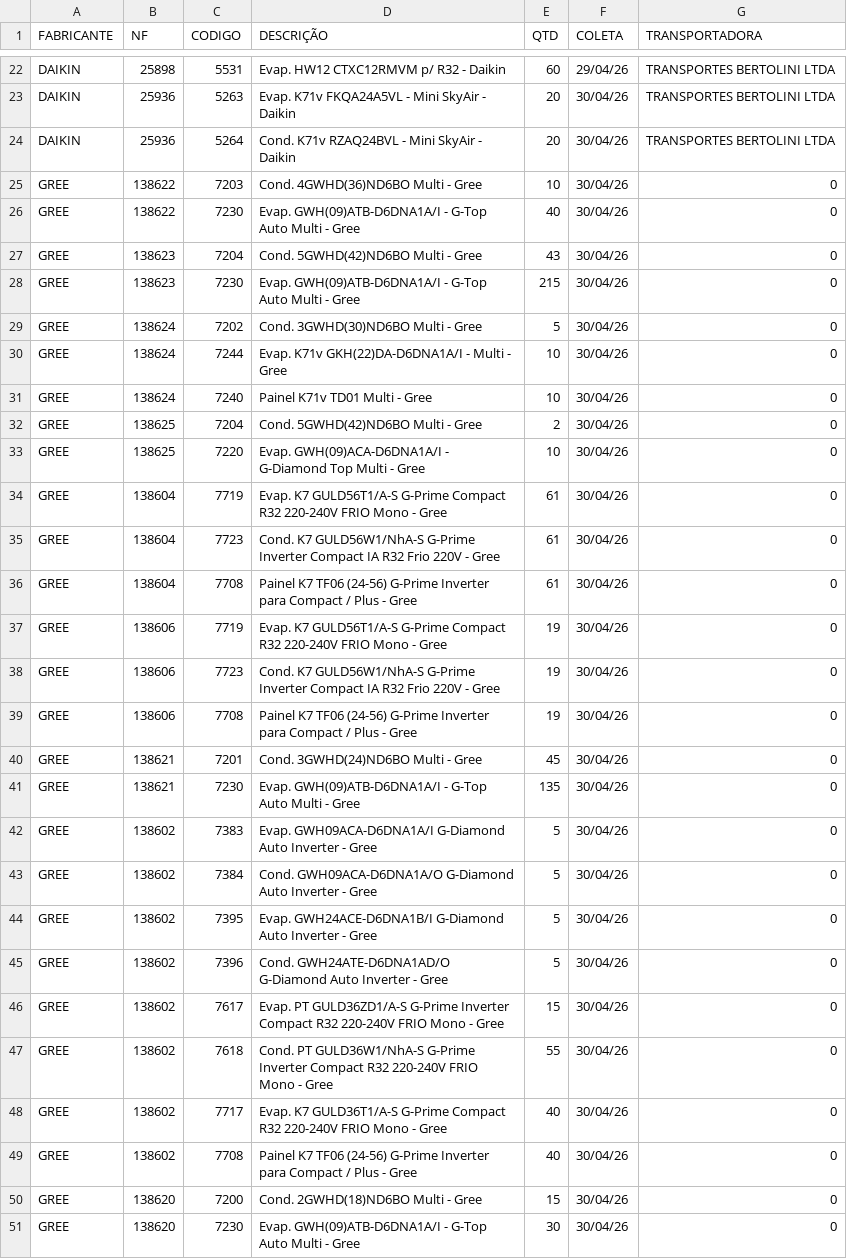
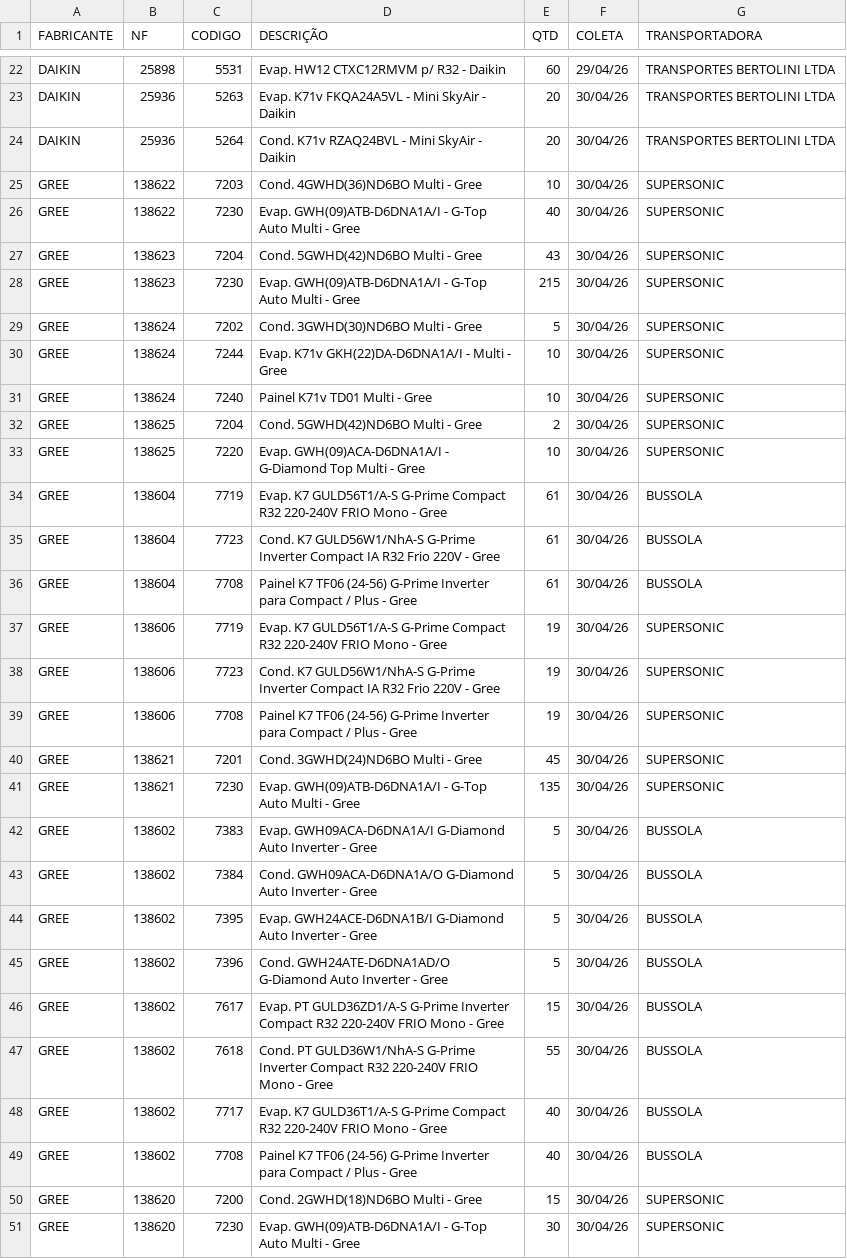
Before and after one commit to discomerciologistica/agendamentos, a CSV file: nfsfaturadassemagendamento.csv, drawn as a sheet; only a part is shown, gaps mark what is left out.

Commit message:
Add files via upload

```diff
--- a/nfsfaturadassemagendamento.csv
+++ b/nfsfaturadassemagendamento.csv
@@ -24,28 +24,28 @@ DAIKIN,25936,5263,Evap. K71v FKQA24A5VL - Mini SkyAir - Daikin,20,30/04/26,TRANS
 DAIKIN,25936,5264,Cond. K71v RZAQ24BVL - Mini SkyAir - Daikin ,20,30/04/26,TRANSPORTES BERTOLINI LTDA
-GREE,138622,7203,Cond. 4GWHD(36)ND6BO Multi - Gree,10,30/04/26,0
-GREE,138622,7230,Evap. GWH(09)ATB-D6DNA1A/I - G-Top Auto Multi - Gree,40,30/04/26,0
-GREE,138623,7204,Cond. 5GWHD(42)ND6BO Multi - Gree,43,30/04/26,0
-GREE,138623,7230,Evap. GWH(09)ATB-D6DNA1A/I - G-Top Auto Multi - Gree,215,30/04/26,0
-GREE,138624,7202,Cond. 3GWHD(30)ND6BO Multi - Gree,5,30/04/26,0
-GREE,138624,7244,Evap. K71v GKH(22)DA-D6DNA1A/I - Multi - Gree,10,30/04/26,0
-GREE,138624,7240,Painel K71v TD01 Multi - Gree,10,30/04/26,0
-GREE,138625,7204,Cond. 5GWHD(42)ND6BO Multi - Gree,2,30/04/26,0
-GREE,138625,7220,Evap. GWH(09)ACA-D6DNA1A/I - G-Diamond Top Multi - Gree,10,30/04/26,0
-GREE,138604,7719,Evap. K7 GULD56T1/A-S G-Prime Compact R32 220-240V FRIO Mono - Gree,61,30/04/26,0
-GREE,138604,7723,Cond. K7 GULD56W1/NhA-S G-Prime Inverter Compact IA R32 Frio 220V - Gree,61,30/04/26,0
-GREE,138604,7708,Painel K7 TF06 (24-56) G-Prime Inverter para Compact / Plus - Gree,61,30/04/26,0
-GREE,138606,7719,Evap. K7 GULD56T1/A-S G-Prime Compact R32 220-240V FRIO Mono - Gree,19,30/04/26,0
-GREE,138606,7723,Cond. K7 GULD56W1/NhA-S G-Prime Inverter Compact IA R32 Frio 220V - Gree,19,30/04/26,0
-GREE,138606,7708,Painel K7 TF06 (24-56) G-Prime Inverter para Compact / Plus - Gree,19,30/04/26,0
-GREE,138621,7201,Cond. 3GWHD(24)ND6BO Multi - Gree,45,30/04/26,0
-GREE,138621,7230,Evap. GWH(09)ATB-D6DNA1A/I - G-Top Auto Multi - Gree,135,30/04/26,0
-GREE,138602,7383,Evap. GWH09ACA-D6DNA1A/I G-Diamond Auto Inverter - Gree,5,30/04/26,0
-GREE,138602,7384,Cond. GWH09ACA-D6DNA1A/O G-Diamond Auto Inverter - Gree,5,30/04/26,0
-GREE,138602,7395,Evap. GWH24ACE-D6DNA1B/I G-Diamond Auto Inverter - Gree,5,30/04/26,0
-GREE,138602,7396,Cond. GWH24ATE-D6DNA1AD/O G-Diamond Auto Inverter - Gree,5,30/04/26,0
-GREE,138602,7617,Evap. PT GULD36ZD1/A-S G-Prime Inverter Compact R32 220-240V FRIO Mono - Gree,15,30/04/26,0
-GREE,138602,7618,Cond. PT GULD36W1/NhA-S G-Prime Inverter Compact R32 220-240V FRIO Mono - Gree,55,30/04/26,0
-GREE,138602,7717,Evap. K7 GULD36T1/A-S G-Prime Compact R32 220-240V FRIO Mono - Gree,40,30/04/26,0
-GREE,138602,7708,Painel K7 TF06 (24-56) G-Prime Inverter para Compact / Plus - Gree,40,30/04/26,0
-GREE,138620,7200,Cond. 2GWHD(18)ND6BO Multi - Gree,15,30/04/26,0
-GREE,138620,7230,Evap. GWH(09)ATB-D6DNA1A/I - G-Top Auto Multi - Gree,30,30/04/26,0
+GREE,138622,7203,Cond. 4GWHD(36)ND6BO Multi - Gree,10,30/04/26,SUPERSONIC
+GREE,138622,7230,Evap. GWH(09)ATB-D6DNA1A/I - G-Top Auto Multi - Gree,40,30/04/26,SUPERSONIC
+GREE,138623,7204,Cond. 5GWHD(42)ND6BO Multi - Gree,43,30/04/26,SUPERSONIC
+GREE,138623,7230,Evap. GWH(09)ATB-D6DNA1A/I - G-Top Auto Multi - Gree,215,30/04/26,SUPERSONIC
+GREE,138624,7202,Cond. 3GWHD(30)ND6BO Multi - Gree,5,30/04/26,SUPERSONIC
+GREE,138624,7244,Evap. K71v GKH(22)DA-D6DNA1A/I - Multi - Gree,10,30/04/26,SUPERSONIC
+GREE,138624,7240,Painel K71v TD01 Multi - Gree,10,30/04/26,SUPERSONIC
+GREE,138625,7204,Cond. 5GWHD(42)ND6BO Multi - Gree,2,30/04/26,SUPERSONIC
+GREE,138625,7220,Evap. GWH(09)ACA-D6DNA1A/I - G-Diamond Top Multi - Gree,10,30/04/26,SUPERSONIC
+GREE,138604,7719,Evap. K7 GULD56T1/A-S G-Prime Compact R32 220-240V FRIO Mono - Gree,61,30/04/26,BUSSOLA
+GREE,138604,7723,Cond. K7 GULD56W1/NhA-S G-Prime Inverter Compact IA R32 Frio 220V - Gree,61,30/04/26,BUSSOLA
+GREE,138604,7708,Painel K7 TF06 (24-56) G-Prime Inverter para Compact / Plus - Gree,61,30/04/26,BUSSOLA
+GREE,138606,7719,Evap. K7 GULD56T1/A-S G-Prime Compact R32 220-240V FRIO Mono - Gree,19,30/04/26,SUPERSONIC
+GREE,138606,7723,Cond. K7 GULD56W1/NhA-S G-Prime Inverter Compact IA R32 Frio 220V - Gree,19,30/04/26,SUPERSONIC
+GREE,138606,7708,Painel K7 TF06 (24-56) G-Prime Inverter para Compact / Plus - Gree,19,30/04/26,SUPERSONIC
+GREE,138621,7201,Cond. 3GWHD(24)ND6BO Multi - Gree,45,30/04/26,SUPERSONIC
+GREE,138621,7230,Evap. GWH(09)ATB-D6DNA1A/I - G-Top Auto Multi - Gree,135,30/04/26,SUPERSONIC
+GREE,138602,7383,Evap. GWH09ACA-D6DNA1A/I G-Diamond Auto Inverter - Gree,5,30/04/26,BUSSOLA
+GREE,138602,7384,Cond. GWH09ACA-D6DNA1A/O G-Diamond Auto Inverter - Gree,5,30/04/26,BUSSOLA
+GREE,138602,7395,Evap. GWH24ACE-D6DNA1B/I G-Diamond Auto Inverter - Gree,5,30/04/26,BUSSOLA
+GREE,138602,7396,Cond. GWH24ATE-D6DNA1AD/O G-Diamond Auto Inverter - Gree,5,30/04/26,BUSSOLA
+GREE,138602,7617,Evap. PT GULD36ZD1/A-S G-Prime Inverter Compact R32 220-240V FRIO Mono - Gree,15,30/04/26,BUSSOLA
+GREE,138602,7618,Cond. PT GULD36W1/NhA-S G-Prime Inverter Compact R32 220-240V FRIO Mono - Gree,55,30/04/26,BUSSOLA
+GREE,138602,7717,Evap. K7 GULD36T1/A-S G-Prime Compact R32 220-240V FRIO Mono - Gree,40,30/04/26,BUSSOLA
+GREE,138602,7708,Painel K7 TF06 (24-56) G-Prime Inverter para Compact / Plus - Gree,40,30/04/26,BUSSOLA
+GREE,138620,7200,Cond. 2GWHD(18)ND6BO Multi - Gree,15,30/04/26,SUPERSONIC
+GREE,138620,7230,Evap. GWH(09)ATB-D6DNA1A/I - G-Top Auto Multi - Gree,30,30/04/26,SUPERSONIC
```
